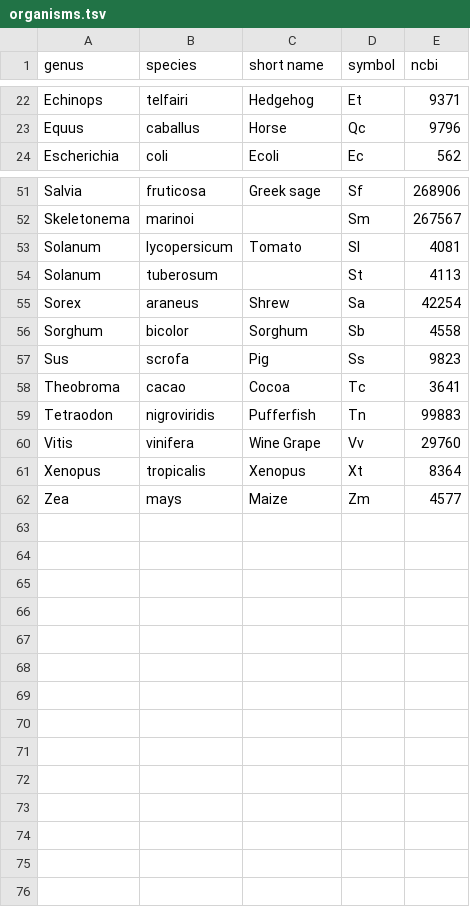
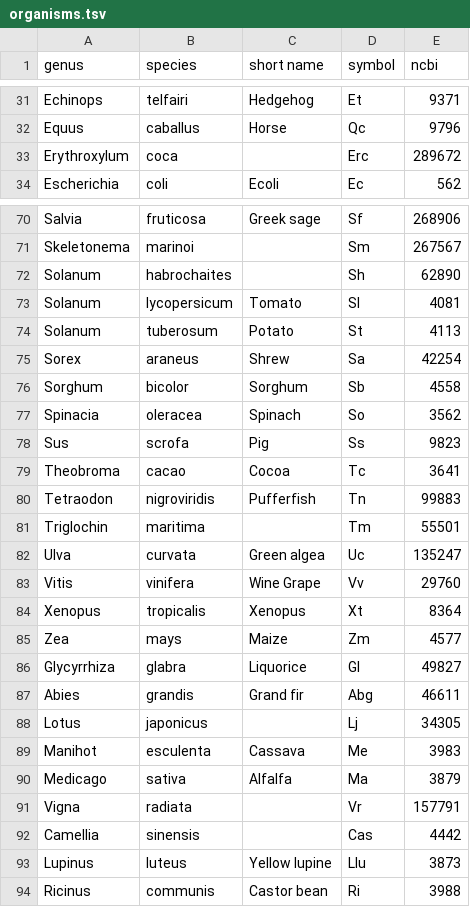
Before and after one commit to bridgedb/datasources, a TSV file: organisms.tsv, drawn as a sheet; only a part is shown, gaps mark what is left out; the diff covers the shown part only.

Commit message:
Added more species for https://plantmetwiki.bioinformatics.nl/

```diff
--- a/organisms.tsv
+++ b/organisms.tsv
@@ -23,2 +32,3 @@ Echinops	telfairi	Hedgehog	Et	9371
 Equus	caballus	Horse	Qc	9796
+Erythroxylum	coca		Erc	289672
 Escherichia	coli	Ecoli	Ec	562
@@ -52,6 +71,8 @@ Salvia	fruticosa	Greek sage	Sf	268906
 Skeletonema	marinoi		Sm	267567
+Solanum	habrochaites		Sh	62890
 Solanum	lycopersicum	Tomato	Sl	4081
-Solanum	tuberosum		St	4113
+Solanum	tuberosum	Potato	St	4113
 Sorex	araneus	Shrew	Sa	42254
 Sorghum	bicolor	Sorghum	Sb	4558
+Spinacia	oleracea	Spinach	So	3562
 Sus	scrofa	Pig	Ss	9823
@@ -59,2 +80,4 @@ Theobroma	cacao	Cocoa	Tc	3641
 Tetraodon	nigroviridis	Pufferfish	Tn	99883
+Triglochin	maritima		Tm	55501
+Ulva	curvata	Green algea	Uc	135247
 Vitis	vinifera	Wine Grape	Vv	29760
@@ -62 +85,10 @@ Xenopus	tropicalis	Xenopus	Xt	8364
 Zea	mays	Maize	Zm	4577
+Glycyrrhiza	glabra	Liquorice	Gl	49827
+Abies	grandis	Grand fir	Abg	46611
+Lotus	japonicus		Lj	34305
+Manihot	esculenta	Cassava	Me	3983
+Medicago	sativa	Alfalfa	Ma	3879
+Vigna	radiata		Vr	157791
+Camellia	sinensis		Cas	4442
+Lupinus	luteus	Yellow lupine	Llu	3873
+Ricinus	communis	Castor bean	Ri	3988
```
Also changed, not shown: 18 added rows elsewhere in this file.
